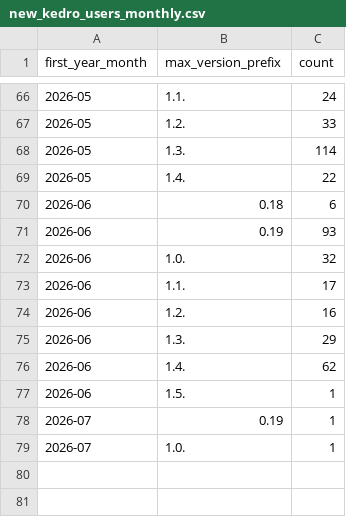
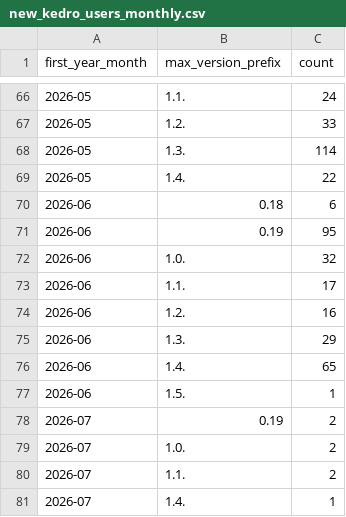
Before and after one commit to kedro-org/kedro-pycafe-data, a CSV file: data/02_intermediate/new_kedro_users_monthly.csv, drawn as a sheet; only a part is shown, gaps mark what is left out.

```diff
--- a/data/02_intermediate/new_kedro_users_monthly.csv
+++ b/data/02_intermediate/new_kedro_users_monthly.csv
@@ -70,3 +70,3 @@
 "2026-06","0.18",6
-"2026-06","0.19",93
+"2026-06","0.19",95
 "2026-06","1.0.",32
@@ -75,5 +75,7 @@
 "2026-06","1.3.",29
-"2026-06","1.4.",62
+"2026-06","1.4.",65
 "2026-06","1.5.",1
-"2026-07","0.19",1
-"2026-07","1.0.",1
+"2026-07","0.19",2
+"2026-07","1.0.",2
+"2026-07","1.1.",2
+"2026-07","1.4.",1
```
Also changed, not shown: data/02_intermediate/cohort_retention.csv, data/02_intermediate/experimental_dataset_usage_monthly.csv, 5 other files.
